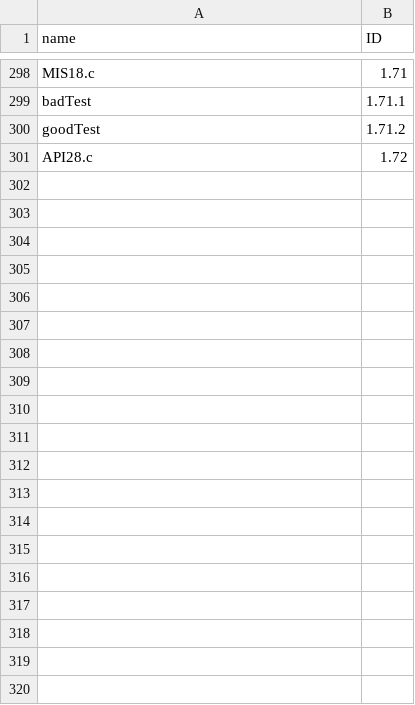
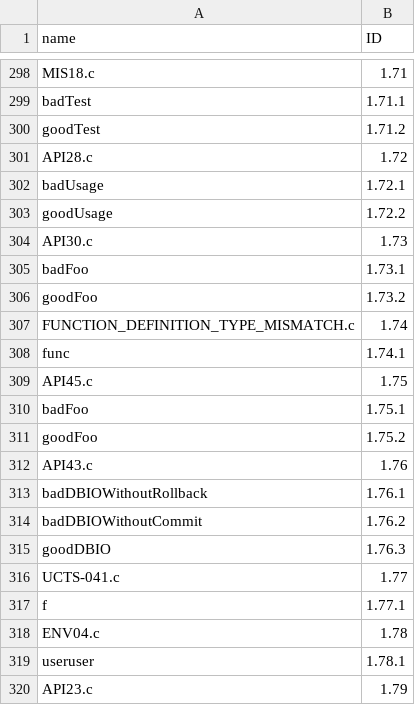
Before and after one commit to jayleec/bictory, a CSV file: IDofParents.csv, drawn as a sheet; only a part is shown, gaps mark what is left out; the diff covers the shown part only; the diff names each change by its address in the sheet, - before the commit and + after, or states it on an @@ line.

```diff
--- a/IDofParents.csv
+++ b/IDofParents.csv
+row 302: badUsage | 1.72.1
+row 303: goodUsage | 1.72.2
+row 304: API30.c | 1.73
+row 305: badFoo | 1.73.1
+row 306: goodFoo | 1.73.2
+row 307: FUNCTION_DEFINITION_TYPE_MISMATCH.c | 1.74
+row 308: func | 1.74.1
+row 309: API45.c | 1.75
+row 310: badFoo | 1.75.1
+row 311: goodFoo | 1.75.2
+row 312: API43.c | 1.76
+row 313: badDBIOWithoutRollback | 1.76.1
+row 314: badDBIOWithoutCommit | 1.76.2
+row 315: goodDBIO | 1.76.3
+row 316: UCTS-041.c | 1.77
+row 317: f | 1.77.1
+row 318: ENV04.c | 1.78
+row 319: useruser | 1.78.1
+row 320: API23.c | 1.79
```
Also changed, not shown: 63 added rows elsewhere in this file, 4 other files.
